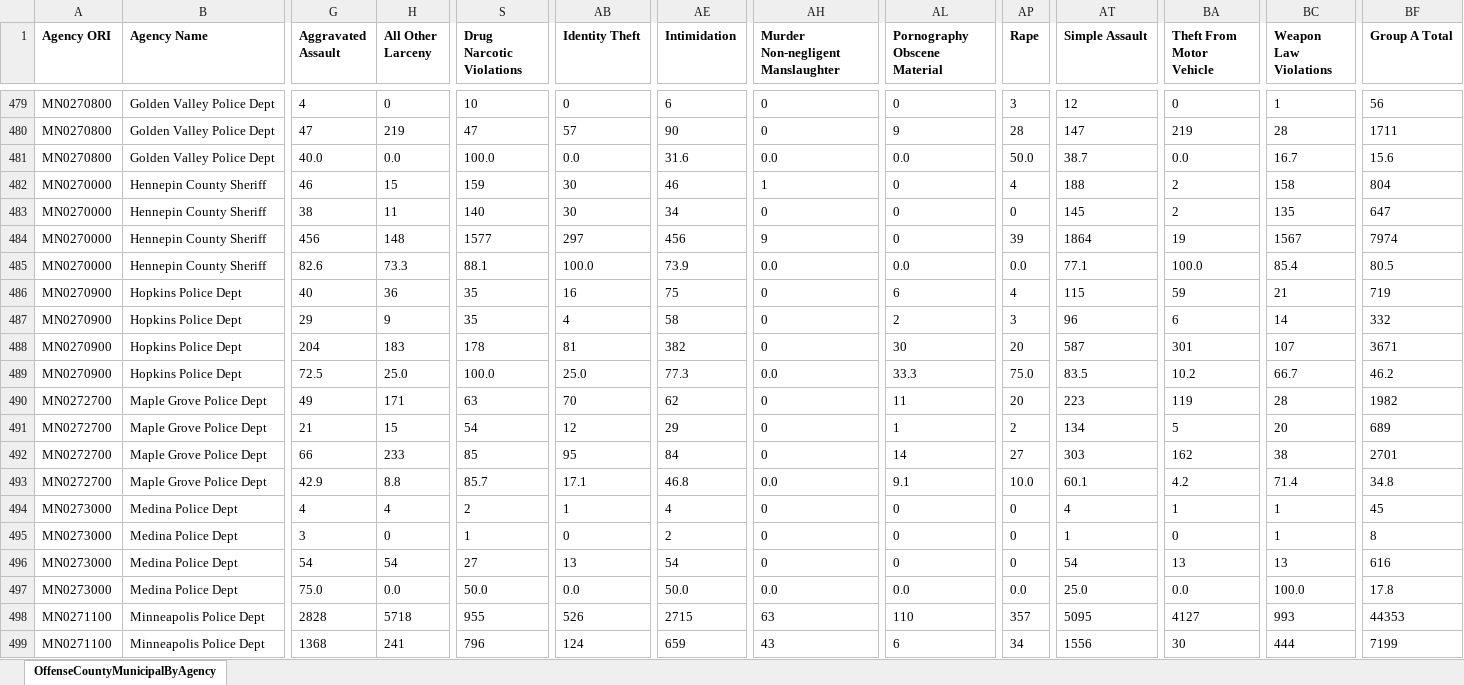
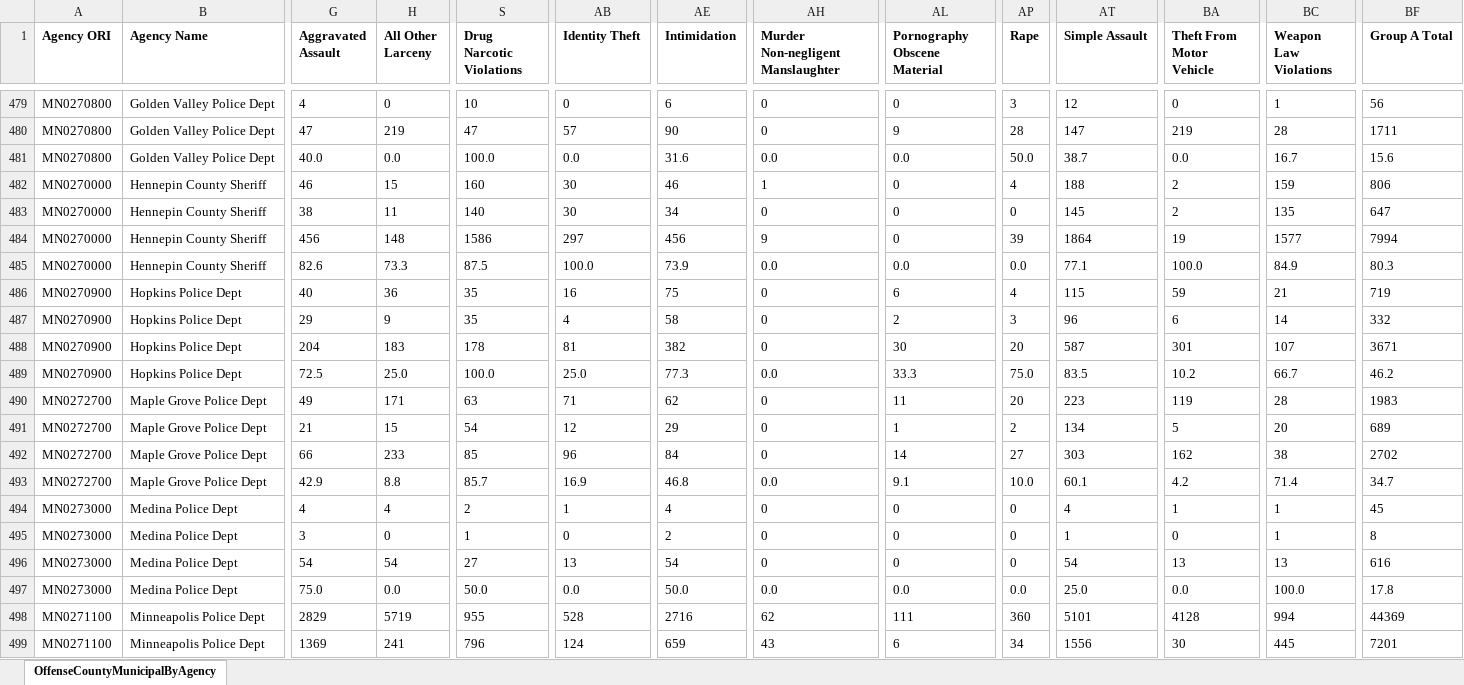
Before and after one commit to striblab/crimedash, an Excel workbook: store/nibrs/OffenseCountyMunicipalByAgencyDownloadData_2025.xlsx, sheet OffenseCountyMunicipalByAgency, drawn as a sheet; only a part is shown, gaps mark what is left out; values as stored, in another font and other column widths than the file's, no borders; the diff covers the shown part only; the diff names each change by its address in the sheet, - before the commit and + after, or states it on an @@ line.

```diff
--- a/store/nibrs/OffenseCountyMunicipalByAgencyDownloadData_2025.xlsx (sheet OffenseCountyMunicipalByAgency)
+++ b/store/nibrs/OffenseCountyMunicipalByAgencyDownloadData_2025.xlsx (sheet OffenseCountyMunicipalByAgency)
-S482 (Drug Narcotic Violations): 159
+S482 (Drug Narcotic Violations): 160
-BC482 (Weapon Law Violations): 158
+BC482 (Weapon Law Violations): 159
-BF482 (Group A Total): 804
+BF482 (Group A Total): 806
-S484 (Drug Narcotic Violations): 1577
+S484 (Drug Narcotic Violations): 1586
-BC484 (Weapon Law Violations): 1567
+BC484 (Weapon Law Violations): 1577
-BF484 (Group A Total): 7974
+BF484 (Group A Total): 7994
-S485 (Drug Narcotic Violations): 88.1
+S485 (Drug Narcotic Violations): 87.5
-BC485 (Weapon Law Violations): 85.4
+BC485 (Weapon Law Violations): 84.9
-BF485 (Group A Total): 80.5
+BF485 (Group A Total): 80.3
-AB490 (Identity Theft): 70
+AB490 (Identity Theft): 71
-BF490 (Group A Total): 1982
+BF490 (Group A Total): 1983
-AB492 (Identity Theft): 95
+AB492 (Identity Theft): 96
-BF492 (Group A Total): 2701
+BF492 (Group A Total): 2702
-AB493 (Identity Theft): 17.1
+AB493 (Identity Theft): 16.9
-BF493 (Group A Total): 34.8
+BF493 (Group A Total): 34.7
-G498 (Aggravated Assault): 2828
+G498 (Aggravated Assault): 2829
-H498 (All Other Larceny): 5718
+H498 (All Other Larceny): 5719
-AB498 (Identity Theft): 526
+AB498 (Identity Theft): 528
-AE498 (Intimidation): 2715
+AE498 (Intimidation): 2716
-AH498: 63
+AH498: 62
-AL498 (Pornography Obscene Material): 110
+AL498 (Pornography Obscene Material): 111
-AP498 (Rape): 357
+AP498 (Rape): 360
-AT498 (Simple Assault): 5095
+AT498 (Simple Assault): 5101
-BA498 (Theft From Motor Vehicle): 4127
+BA498 (Theft From Motor Vehicle): 4128
-BC498 (Weapon Law Violations): 993
+BC498 (Weapon Law Violations): 994
-BF498 (Group A Total): 44353
+BF498 (Group A Total): 44369
-G499 (Aggravated Assault): 1368
+G499 (Aggravated Assault): 1369
-BC499 (Weapon Law Violations): 444
+BC499 (Weapon Law Violations): 445
-BF499 (Group A Total): 7199
+BF499 (Group A Total): 7201
```
Also changed, not shown: 279 edited cells elsewhere in this sheet, store/nibrs/OffenseCountyMunicipalByAgencyDownloadData_2021.xlsx, store/nibrs/OffenseCountyMunicipalByAgencyDownloadData_2022.xlsx, 20 other files.
